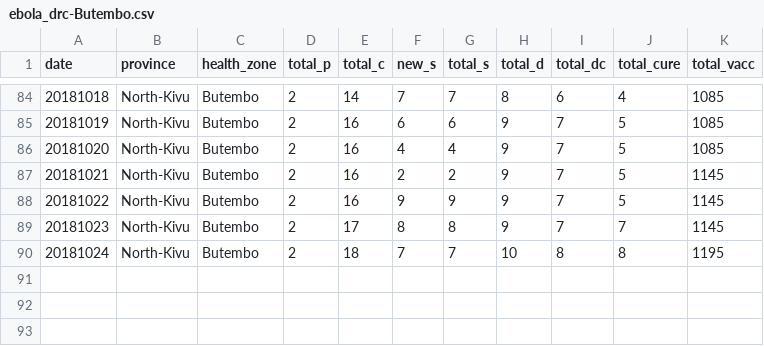
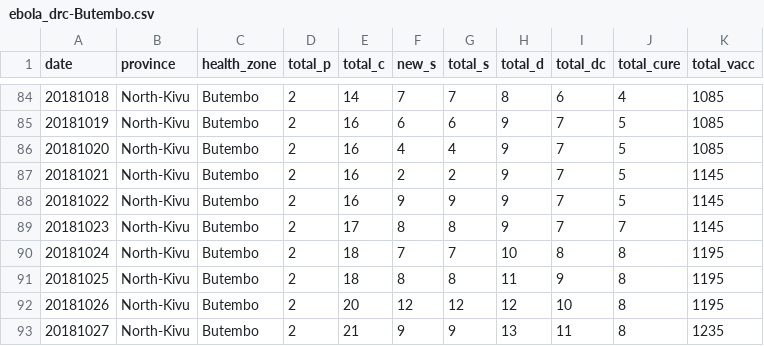
Before and after one commit to sophiemeakin/ebola_drc, a CSV file: data/health_zone/ebola_drc-Butembo.csv, drawn as a sheet; only a part is shown, gaps mark what is left out.

```diff
--- a/data/health_zone/ebola_drc-Butembo.csv
+++ b/data/health_zone/ebola_drc-Butembo.csv
@@ -90 +90,4 @@ date,province,health_zone,total_p,total_c,new_s,total_s,total_d,total_dc,total_c
 20181024,North-Kivu,Butembo,2,18,7,7,10,8,8,1195
+20181025,North-Kivu,Butembo,2,18,8,8,11,9,8,1195
+20181026,North-Kivu,Butembo,2,20,12,12,12,10,8,1195
+20181027,North-Kivu,Butembo,2,21,9,9,13,11,8,1235
```
Also changed, not shown: data/health_zone/ebola_drc-Beni.csv, data/health_zone/ebola_drc-Kalunguta.csv, 15 other files.
